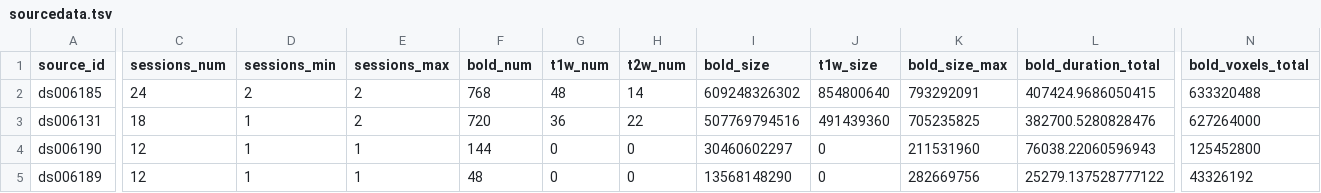
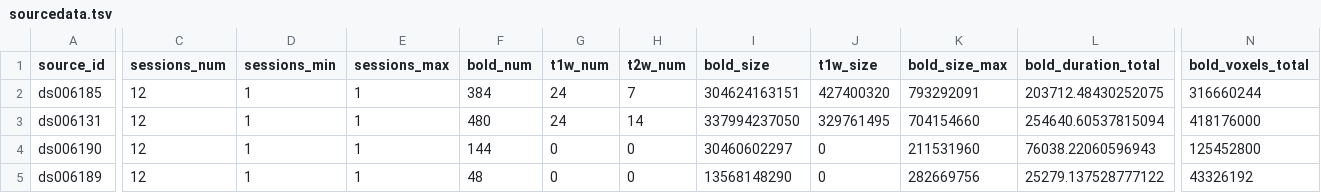
Before and after one commit to OpenNeuroStudies/study-ds006191, a TSV file: sourcedata/sourcedata.tsv, drawn as a sheet; only a part is shown, gaps mark what is left out; the diff covers the shown part only; the diff names each change by its address in the sheet, - before the commit and + after, or states it on an @@ line.

```diff
--- a/sourcedata/sourcedata.tsv
+++ b/sourcedata/sourcedata.tsv
-C2 (sessions_num): 24
+C2 (sessions_num): 12
-D2 (sessions_min): 2
+D2 (sessions_min): 1
-E2:E3 (sessions_max): 2
+E2:E3 (sessions_max): 1
-F2 (bold_num): 768
+F2 (bold_num): 384
-G2 (t1w_num): 48
+G2 (t1w_num): 24
-H2 (t2w_num): 14
+H2 (t2w_num): 7
-I2 (bold_size): 609248326302
+I2 (bold_size): 304624163151
-J2 (t1w_size): 854800640
+J2 (t1w_size): 427400320
-L2 (bold_duration_total): 407424.9686050415
+L2 (bold_duration_total): 203712.48430252075
-N2 (bold_voxels_total): 633320488
+N2 (bold_voxels_total): 316660244
-C3 (sessions_num): 18
+C3 (sessions_num): 12
-F3 (bold_num): 720
+F3 (bold_num): 480
-G3 (t1w_num): 36
+G3 (t1w_num): 24
-H3 (t2w_num): 22
+H3 (t2w_num): 14
-I3 (bold_size): 507769794516
+I3 (bold_size): 337994237050
-J3 (t1w_size): 491439360
+J3 (t1w_size): 329761495
-K3 (bold_size_max): 705235825
+K3 (bold_size_max): 704154660
-L3 (bold_duration_total): 382700.5280828476
+L3 (bold_duration_total): 254640.60537815094
-N3 (bold_voxels_total): 627264000
+N3 (bold_voxels_total): 418176000
```
Also changed, not shown: 1 edited cell elsewhere in this file, sourcedata/sourcedata+subjects+sessions.tsv.
